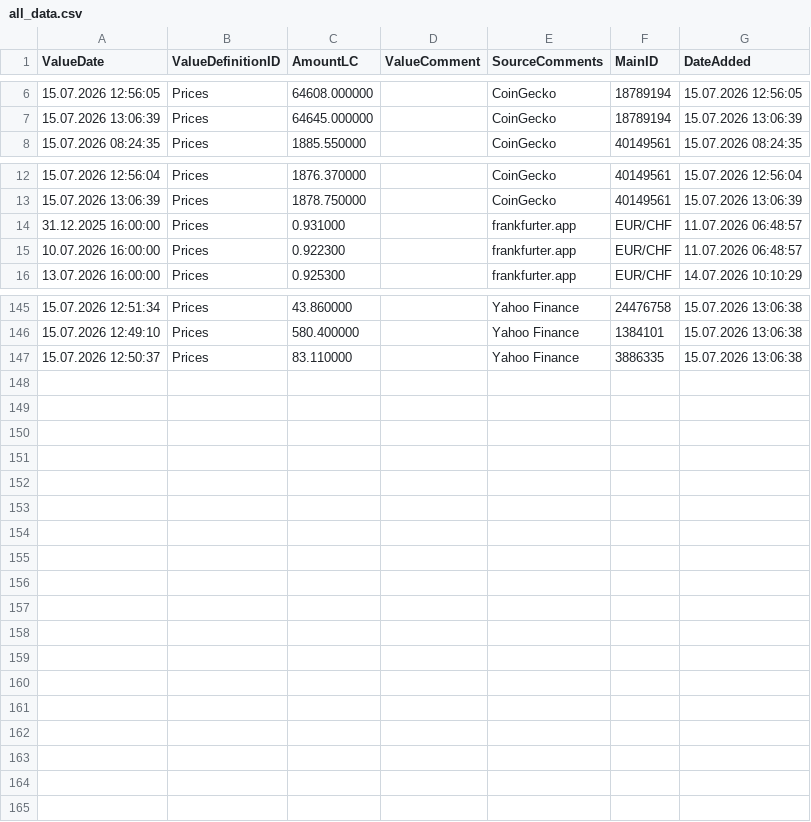
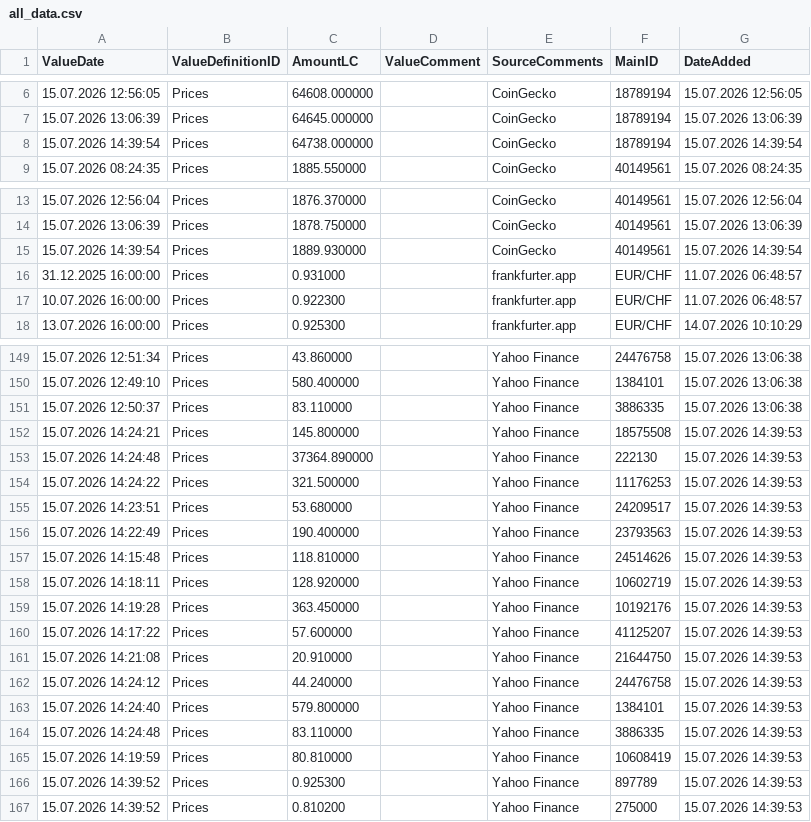
Before and after one commit to Munotstadt/financialdatacollector-public, a CSV file: all_data.csv, drawn as a sheet; only a part is shown, gaps mark what is left out; the diff covers the shown part only; the diff names each change by its address in the sheet, - before the commit and + after, or states it on an @@ line.

```diff
--- a/all_data.csv
+++ b/all_data.csv
+row 8: 15.07.2026 14:39:54 | Prices | 64738.000000 |  | CoinGecko | 18789194 | 15.07.2026 14:39:54
+row 15: 15.07.2026 14:39:54 | Prices | 1889.930000 |  | CoinGecko | 40149561 | 15.07.2026 14:39:54
+row 152: 15.07.2026 14:24:21 | Prices | 145.800000 |  | Yahoo Finance | 18575508 | 15.07.2026 14:39:53
+row 153: 15.07.2026 14:24:48 | Prices | 37364.890000 |  | Yahoo Finance | 222130 | 15.07.2026 14:39:53
+row 154: 15.07.2026 14:24:22 | Prices | 321.500000 |  | Yahoo Finance | 11176253 | 15.07.2026 14:39:53
+row 155: 15.07.2026 14:23:51 | Prices | 53.680000 |  | Yahoo Finance | 24209517 | 15.07.2026 14:39:53
+row 156: 15.07.2026 14:22:49 | Prices | 190.400000 |  | Yahoo Finance | 23793563 | 15.07.2026 14:39:53
+row 157: 15.07.2026 14:15:48 | Prices | 118.810000 |  | Yahoo Finance | 24514626 | 15.07.2026 14:39:53
+row 158: 15.07.2026 14:18:11 | Prices | 128.920000 |  | Yahoo Finance | 10602719 | 15.07.2026 14:39:53
+row 159: 15.07.2026 14:19:28 | Prices | 363.450000 |  | Yahoo Finance | 10192176 | 15.07.2026 14:39:53
+row 160: 15.07.2026 14:17:22 | Prices | 57.600000 |  | Yahoo Finance | 41125207 | 15.07.2026 14:39:53
+row 161: 15.07.2026 14:21:08 | Prices | 20.910000 |  | Yahoo Finance | 21644750 | 15.07.2026 14:39:53
+row 162: 15.07.2026 14:24:12 | Prices | 44.240000 |  | Yahoo Finance | 24476758 | 15.07.2026 14:39:53
+row 163: 15.07.2026 14:24:40 | Prices | 579.800000 |  | Yahoo Finance | 1384101 | 15.07.2026 14:39:53
+row 164: 15.07.2026 14:24:48 | Prices | 83.110000 |  | Yahoo Finance | 3886335 | 15.07.2026 14:39:53
+row 165: 15.07.2026 14:19:59 | Prices | 80.810000 |  | Yahoo Finance | 10608419 | 15.07.2026 14:39:53
+row 166: 15.07.2026 14:39:52 | Prices | 0.925300 |  | Yahoo Finance | 897789 | 15.07.2026 14:39:53
+row 167: 15.07.2026 14:39:52 | Prices | 0.810200 |  | Yahoo Finance | 275000 | 15.07.2026 14:39:53
```
Also changed, not shown: 2 added rows elsewhere in this file.
